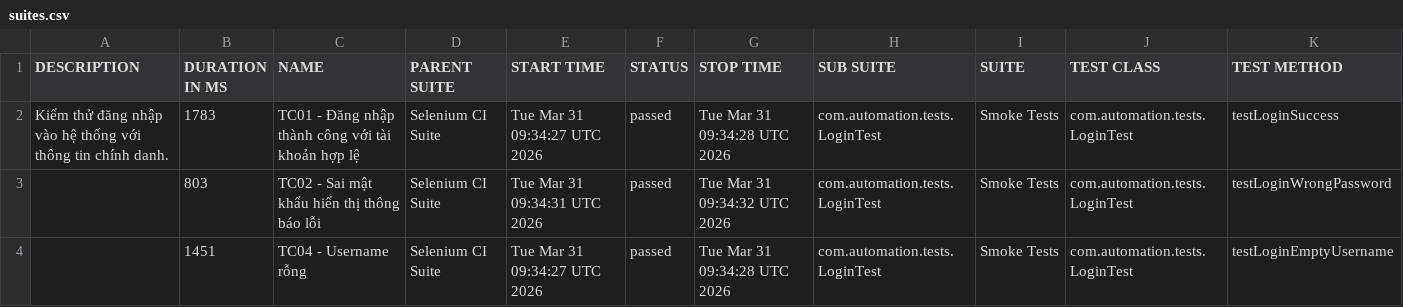
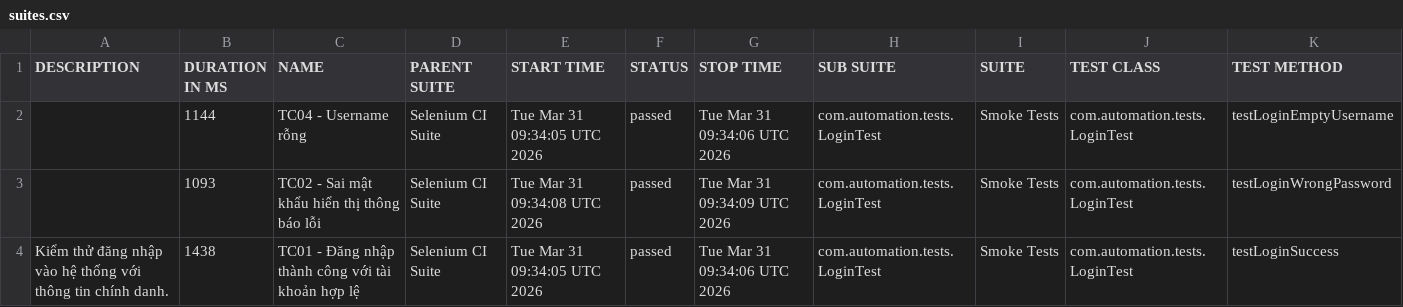
Before and after one commit to huyhuy23022004/Lab11_BuiNgocHuy_1150080137_CNPM2, a CSV file: data/suites.csv, drawn as a sheet.

```diff
--- a/data/suites.csv
+++ b/data/suites.csv
@@ -1,4 +1,4 @@
 "DESCRIPTION","DURATION IN MS","NAME","PARENT SUITE","START TIME","STATUS","STOP TIME","SUB SUITE","SUITE","TEST CLASS","TEST METHOD"
-"Kiểm thử đăng nhập vào hệ thống với thông tin chính danh.","1783","TC01 - Đăng nhập thành công với tài khoản hợp lệ","Selenium CI Suite","Tue Mar 31 09:34:27 UTC 2026","passed","Tue Mar 31 09:34:28 UTC 2026","com.automation.tests.LoginTest","Smoke Tests","com.automation.tests.LoginTest","testLoginSuccess"
-"","803","TC02 - Sai mật khẩu hiển thị thông báo lỗi","Selenium CI Suite","Tue Mar 31 09:34:31 UTC 2026","passed","Tue Mar 31 09:34:32 UTC 2026","com.automation.tests.LoginTest","Smoke Tests","com.automation.tests.LoginTest","testLoginWrongPassword"
-"","1451","TC04 - Username rỗng","Selenium CI Suite","Tue Mar 31 09:34:27 UTC 2026","passed","Tue Mar 31 09:34:28 UTC 2026","com.automation.tests.LoginTest","Smoke Tests","com.automation.tests.LoginTest","testLoginEmptyUsername"
+"","1144","TC04 - Username rỗng","Selenium CI Suite","Tue Mar 31 09:34:05 UTC 2026","passed","Tue Mar 31 09:34:06 UTC 2026","com.automation.tests.LoginTest","Smoke Tests","com.automation.tests.LoginTest","testLoginEmptyUsername"
+"","1093","TC02 - Sai mật khẩu hiển thị thông báo lỗi","Selenium CI Suite","Tue Mar 31 09:34:08 UTC 2026","passed","Tue Mar 31 09:34:09 UTC 2026","com.automation.tests.LoginTest","Smoke Tests","com.automation.tests.LoginTest","testLoginWrongPassword"
+"Kiểm thử đăng nhập vào hệ thống với thông tin chính danh.","1438","TC01 - Đăng nhập thành công với tài khoản hợp lệ","Selenium CI Suite","Tue Mar 31 09:34:05 UTC 2026","passed","Tue Mar 31 09:34:06 UTC 2026","com.automation.tests.LoginTest","Smoke Tests","com.automation.tests.LoginTest","testLoginSuccess"
```
Also changed, not shown: data/behaviors.csv, 33 other files.
